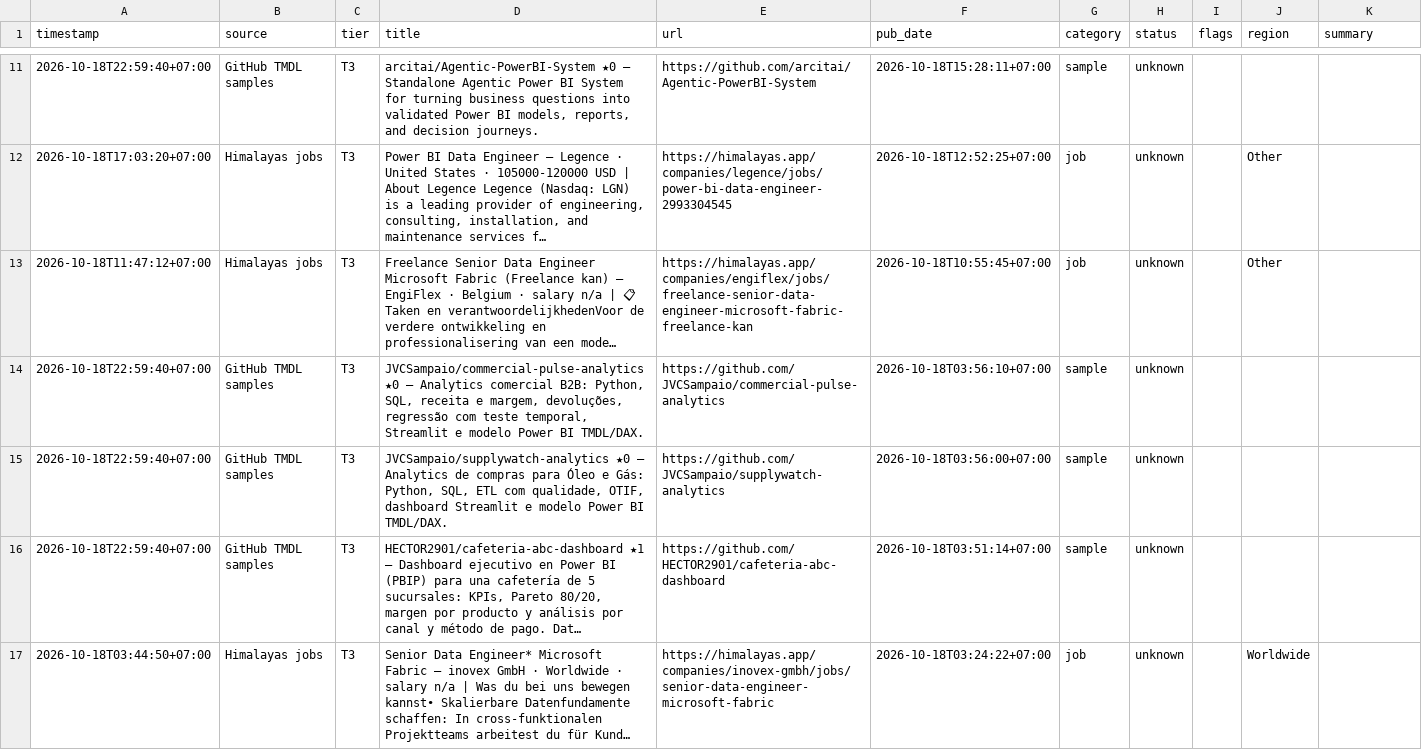
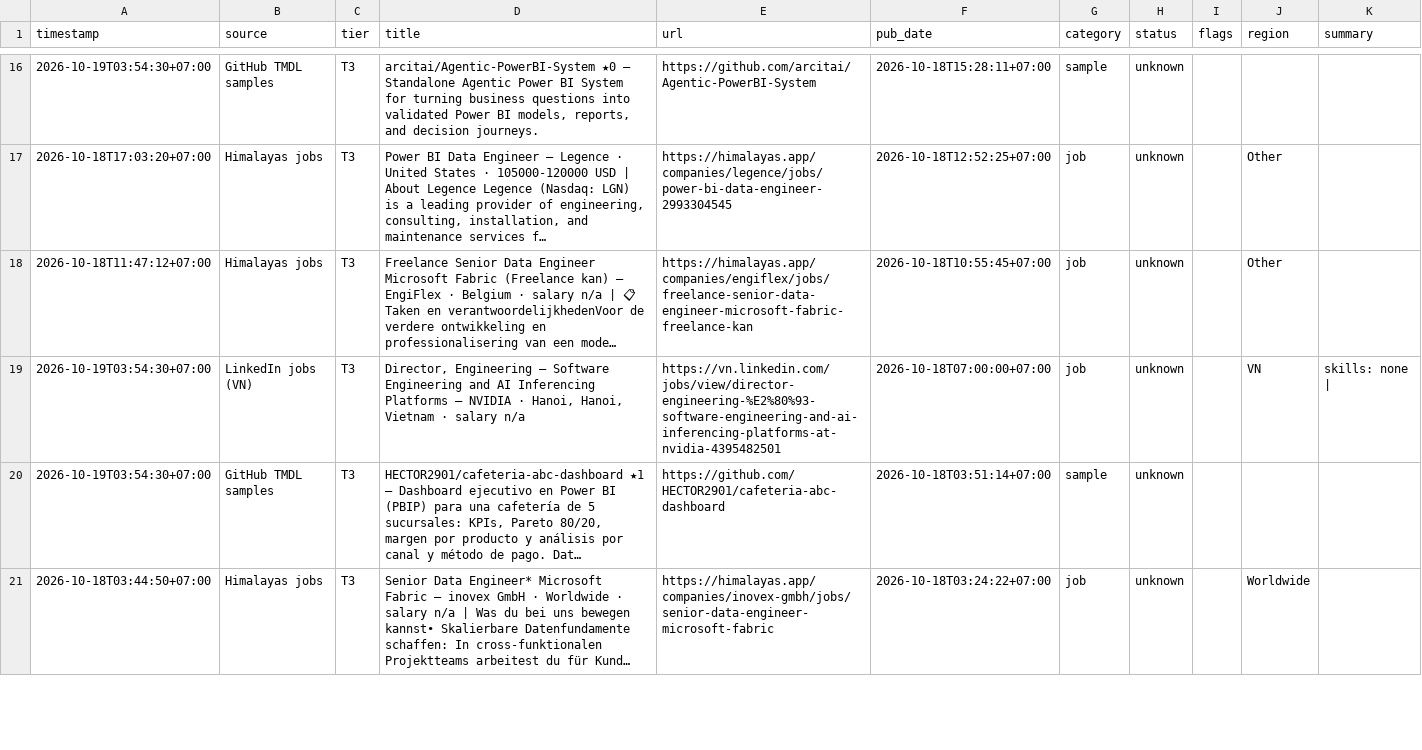
Before and after one commit to truongnhat/pnj-price-feed, a CSV file: data/bi_latest.csv, drawn as a sheet; only a part is shown, gaps mark what is left out; long unchanged cells end in …; removed rows and columns are numbered as before the commit, all else as after; the diff covers the shown part only; the diff names each change by its address in the sheet, - before the commit and + after, or states it on an @@ line.

```diff
--- a/data/bi_latest.csv
+++ b/data/bi_latest.csv
-A16 (timestamp): 2026-10-18T22:59:40+07:00
+A16 (timestamp): 2026-10-19T03:54:30+07:00
-row 14: 2026-10-18T22:59:40+07:00 | GitHub TMDL samples | T3 | JVCSampaio/commercial-pulse-analytics ★0 — Analytics comercial B2B: Python, SQL, receita e margem, devoluções, regressão com teste temporal, Streamlit e modelo Power BI TMDL/DAX. | https://github.com/JVCSampaio/commercial-pulse-analytics | 2026-10-18T03:56:10+07:00 | sample | unknown
-row 15: 2026-10-18T22:59:40+07:00 | GitHub TMDL samples | T3 | JVCSampaio/supplywatch-analytics ★0 — Analytics de compras para Óleo e Gás: Python, SQL, ETL com qualidade, OTIF, dashboard Streamlit e modelo Power BI TMDL/DAX. | https://github.com/JVCSampaio/supplywatch-analytics | 2026-10-18T03:56:00+07:00 | sample | unknown
+row 19: 2026-10-19T03:54:30+07:00 | LinkedIn jobs (VN) | T3 | Director, Engineering – Software Engineering and AI Inferencing Platforms — NVIDIA · Hanoi, Hanoi, Vietnam · salary n/a | https://vn.linkedin.com/jobs/view/director-engineering-%E2%80%93-software-engineering-and-ai-inferencing-platforms-at-nvidia-4395482501 | 2026-10-18T07:00:00+07:00 | job | unknown |  | VN | skills: none
-A20 (timestamp): 2026-10-18T22:59:40+07:00
+A20 (timestamp): 2026-10-19T03:54:30+07:00
```
Also changed, not shown: 5 added rows, 5 removed rows and 19 edited cells elsewhere in this file, data/bi_health.csv, data/bi_trends.csv.
